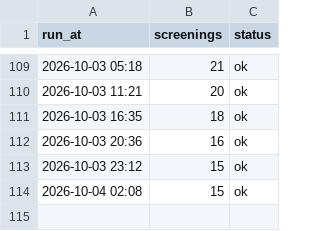
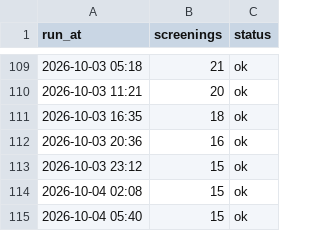
Before and after one commit to guy-go-ld/lev-smadar-tracker, a CSV file: data/runs/2026-10.csv, drawn as a sheet; only a part is shown, gaps mark what is left out; the diff names each change by its address in the sheet, - before the commit and + after, or states it on an @@ line.

```diff
--- a/data/runs/2026-10.csv
+++ b/data/runs/2026-10.csv
+row 115: 2026-10-04 05:40 | 15 | ok
```
Also changed, not shown: data/presentations.csv, data/snapshots-flat.csv, 3 other files.
